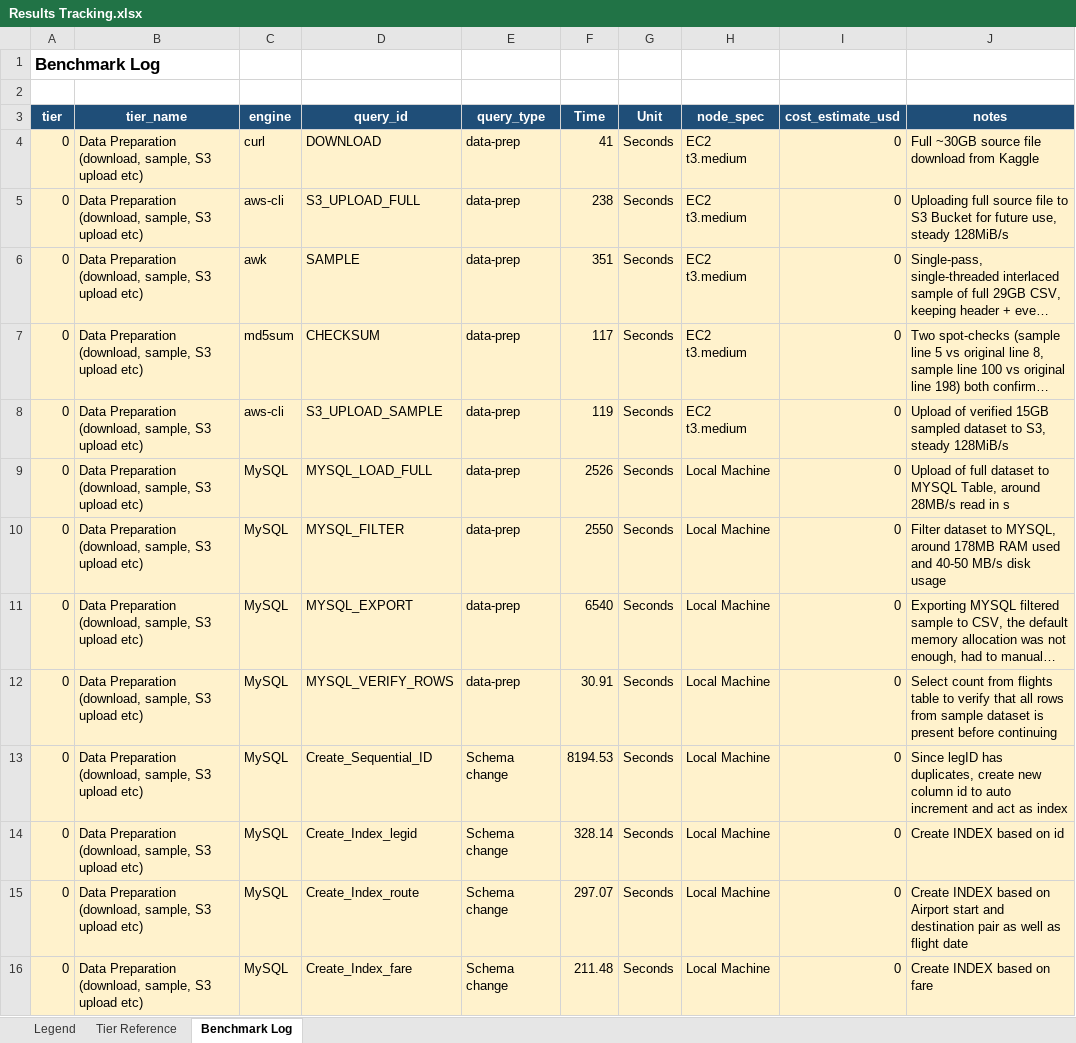
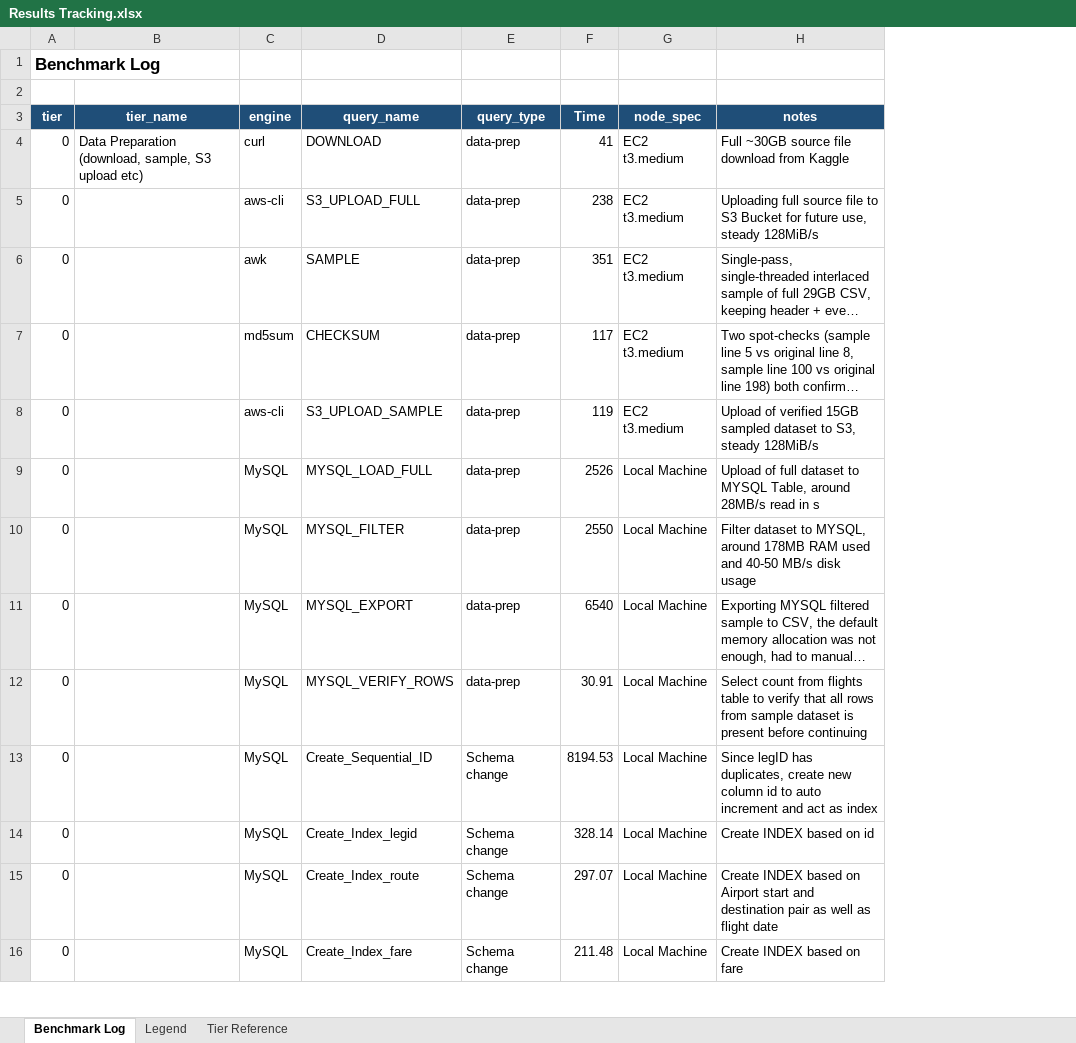
Before and after one commit to AlbertPKC/BigDataAnalyticsProject, an Excel workbook: Results Tracking.xlsx, sheet Benchmark Log, drawn as a sheet; only a part is shown; long unchanged cells end in …; values as stored, in another font and other column widths than the file's, no borders; table styles not drawn; removed rows and columns are numbered as before the commit, all else as after; the diff covers the shown part only; the diff names each change by its address in the sheet, - before the commit and + after, or states it on an @@ line.

```diff
--- a/Results Tracking.xlsx (sheet Benchmark Log)
+++ b/Results Tracking.xlsx (sheet Benchmark Log)
@@ sheet tab order changed: Benchmark Log | Legend | Tier Reference @@
-column G (Unit), rows 4-16: all Seconds
-column I (cost_estimate_usd), rows 4-16: all 0
-D3: query_id
+D3: query_name
-A4:F16 fill: #FFF2CC
+A4:F16 fill: none
-G4:G16 fill: #FFF2CC
+G4:G16 fill: none
-H4:H16 fill: #FFF2CC
+H4:H16 fill: none
-B5:B16 (tier_name): Data Preparation (download, sample, S3 upload etc)
+B5:B16 (tier_name): (empty)
```
Also changed, not shown: 5 added rows, 5 removed rows, 56 edited cells and cell formats elsewhere in this sheet, sheet Legend, sheet Tier Reference, formulas that keep their value, 1 other file.
